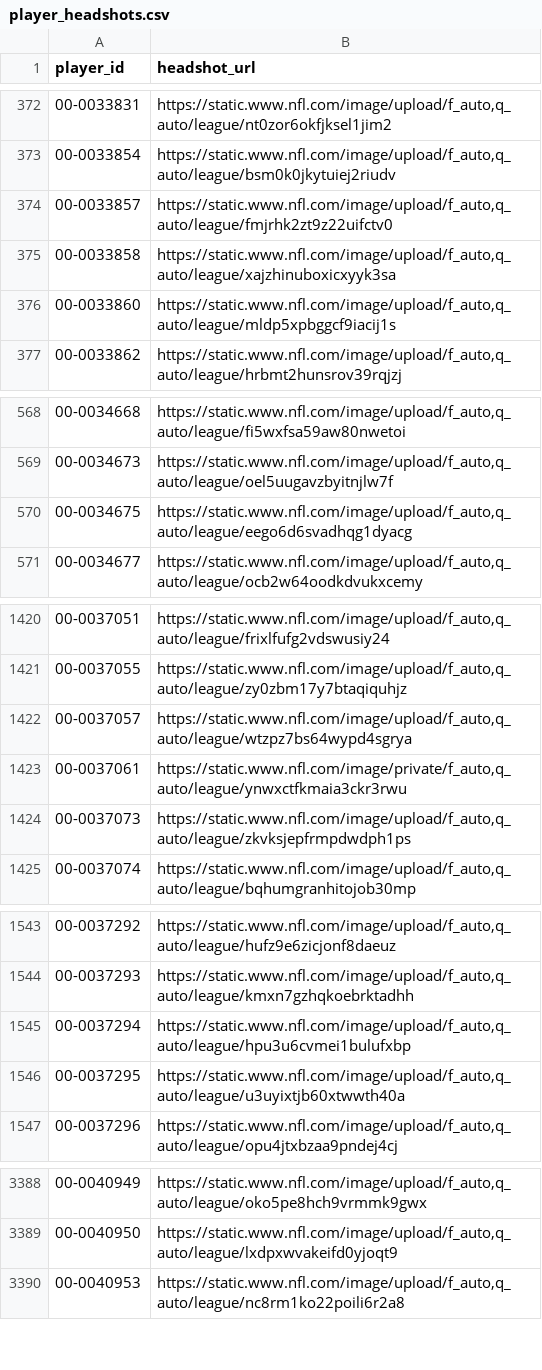
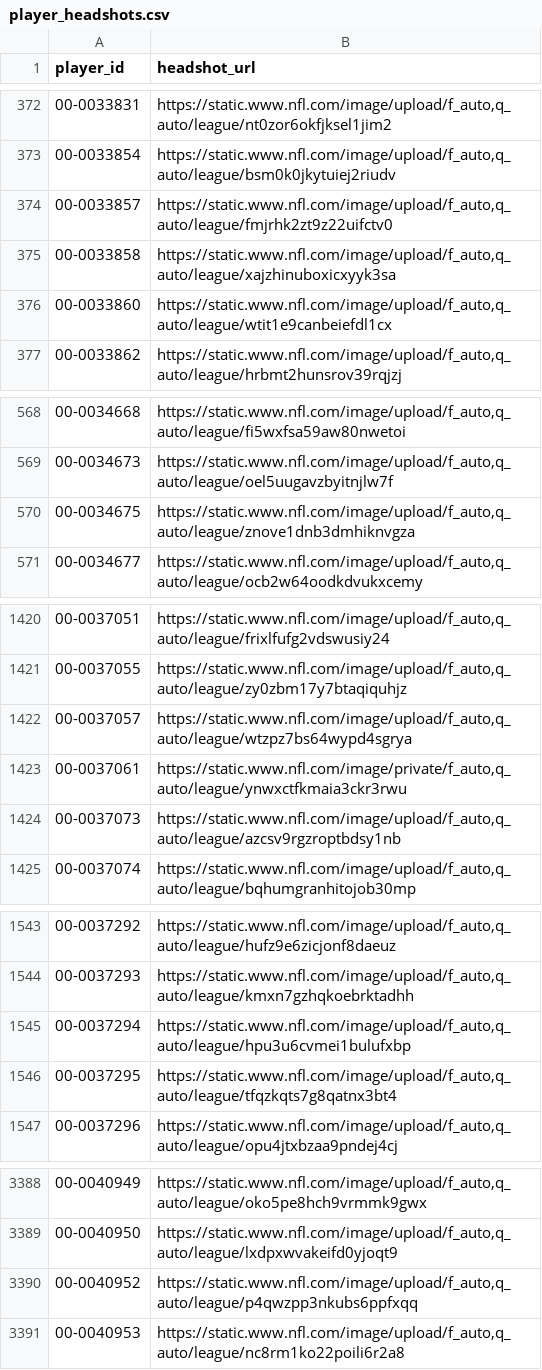
Before and after one commit to tyronne-os/BIG_PROPPA_4QTR, a CSV file: lake/gold/nfl/player_headshots.csv, drawn as a sheet; only a part is shown, gaps mark what is left out; the diff covers the shown part only.

```diff
--- a/lake/gold/nfl/player_headshots.csv
+++ b/lake/gold/nfl/player_headshots.csv
@@ -375,3 +375,3 @@ player_id,headshot_url
 00-0033858,"https://static.www.nfl.com/image/upload/f_auto,q_auto/league/xajzhinuboxicxyyk3sa"
-00-0033860,"https://static.www.nfl.com/image/upload/f_auto,q_auto/league/mldp5xpbggcf9iacij1s"
+00-0033860,"https://static.www.nfl.com/image/upload/f_auto,q_auto/league/wtit1e9canbeiefdl1cx"
 00-0033862,"https://static.www.nfl.com/image/upload/f_auto,q_auto/league/hrbmt2hunsrov39rqjzj"
@@ -569,3 +569,3 @@ player_id,headshot_url
 00-0034673,"https://static.www.nfl.com/image/upload/f_auto,q_auto/league/oel5uugavzbyitnjlw7f"
-00-0034675,"https://static.www.nfl.com/image/upload/f_auto,q_auto/league/eego6d6svadhqg1dyacg"
+00-0034675,"https://static.www.nfl.com/image/upload/f_auto,q_auto/league/znove1dnb3dmhiknvgza"
 00-0034677,"https://static.www.nfl.com/image/upload/f_auto,q_auto/league/ocb2w64oodkdvukxcemy"
@@ -1423,3 +1423,3 @@ player_id,headshot_url
 00-0037061,"https://static.www.nfl.com/image/private/f_auto,q_auto/league/ynwxctfkmaia3ckr3rwu"
-00-0037073,"https://static.www.nfl.com/image/upload/f_auto,q_auto/league/zkvksjepfrmpdwdph1ps"
+00-0037073,"https://static.www.nfl.com/image/upload/f_auto,q_auto/league/azcsv9rgzroptbdsy1nb"
 00-0037074,"https://static.www.nfl.com/image/upload/f_auto,q_auto/league/bqhumgranhitojob30mp"
@@ -1545,3 +1545,3 @@ player_id,headshot_url
 00-0037294,"https://static.www.nfl.com/image/upload/f_auto,q_auto/league/hpu3u6cvmei1bulufxbp"
-00-0037295,"https://static.www.nfl.com/image/upload/f_auto,q_auto/league/u3uyixtjb60xtwwth40a"
+00-0037295,"https://static.www.nfl.com/image/upload/f_auto,q_auto/league/tfqzkqts7g8qatnx3bt4"
 00-0037296,"https://static.www.nfl.com/image/upload/f_auto,q_auto/league/opu4jtxbzaa9pndej4cj"
@@ -3389,2 +3389,3 @@ player_id,headshot_url
 00-0040950,"https://static.www.nfl.com/image/upload/f_auto,q_auto/league/lxdpxwvakeifd0yjoqt9"
+00-0040952,"https://static.www.nfl.com/image/upload/f_auto,q_auto/league/p4qwzpp3nkubs6ppfxqq"
 00-0040953,"https://static.www.nfl.com/image/upload/f_auto,q_auto/league/nc8rm1ko22poili6r2a8"
```
Also changed, not shown: 3 edited cells elsewhere in this file, lake/gold/nfl/myboo_legs.csv, lake/gold/nfl/myboo_tickets.csv, 24 other files.
